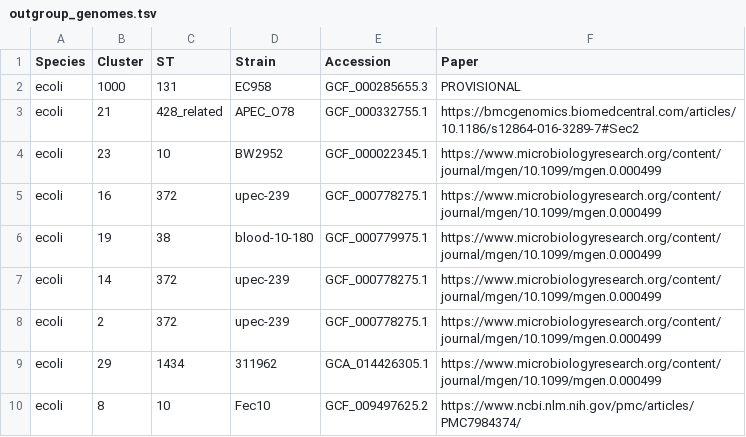
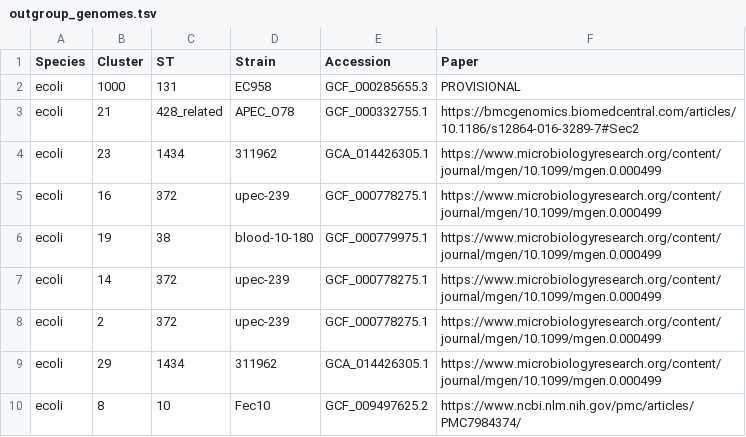
Before and after one commit to antonisdim/5708, a TSV file: aux_files/outgroup_genomes.tsv, drawn as a sheet.

Commit message:
new outgroup for cluster 23

```diff
--- a/aux_files/outgroup_genomes.tsv
+++ b/aux_files/outgroup_genomes.tsv
@@ -3,3 +3,3 @@ ecoli	1000	131	EC958	GCF_000285655.3	PROVISIONAL
 ecoli	21	428_related	APEC_O78	GCF_000332755.1	https://bmcgenomics.biomedcentral.com/articles/10.1186/s12864-016-3289-7#Sec2
-ecoli	23	10	BW2952	GCF_000022345.1	https://www.microbiologyresearch.org/content/journal/mgen/10.1099/mgen.0.000499
+ecoli	23	1434	311962	GCA_014426305.1	https://www.microbiologyresearch.org/content/journal/mgen/10.1099/mgen.0.000499
 ecoli	16	372	upec-239	GCF_000778275.1	https://www.microbiologyresearch.org/content/journal/mgen/10.1099/mgen.0.000499
```
